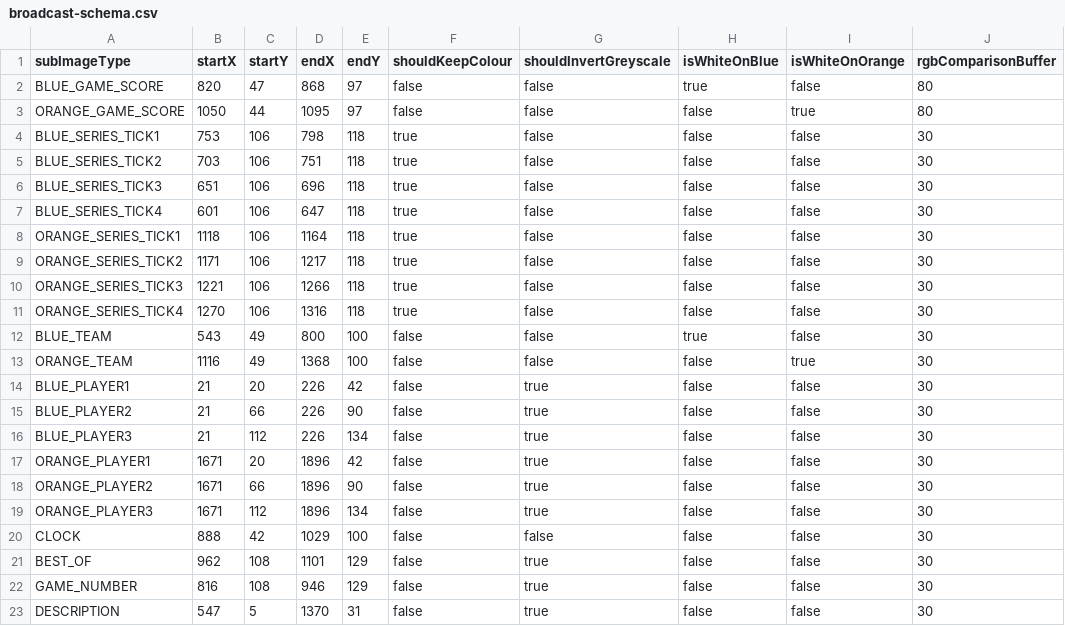
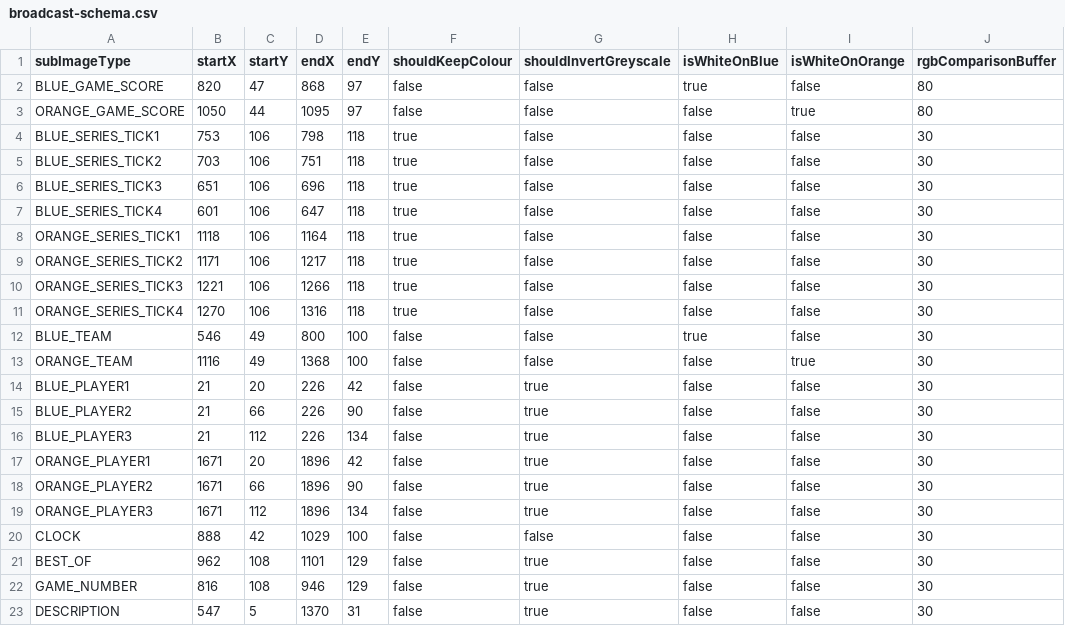
Before and after one commit to wfbfm/rlcs-bot, a CSV file: src/main/resources/broadcast-schema.csv, drawn as a sheet; only a part is shown; the diff names each change by its address in the sheet, - before the commit and + after, or states it on an @@ line.

Commit message:
Fully working processing on test series data; identified FIXME opportunities

```diff
--- a/src/main/resources/broadcast-schema.csv
+++ b/src/main/resources/broadcast-schema.csv
-B12 (startX): 543
+B12 (startX): 546
```
Also changed, not shown: 5 other files.
